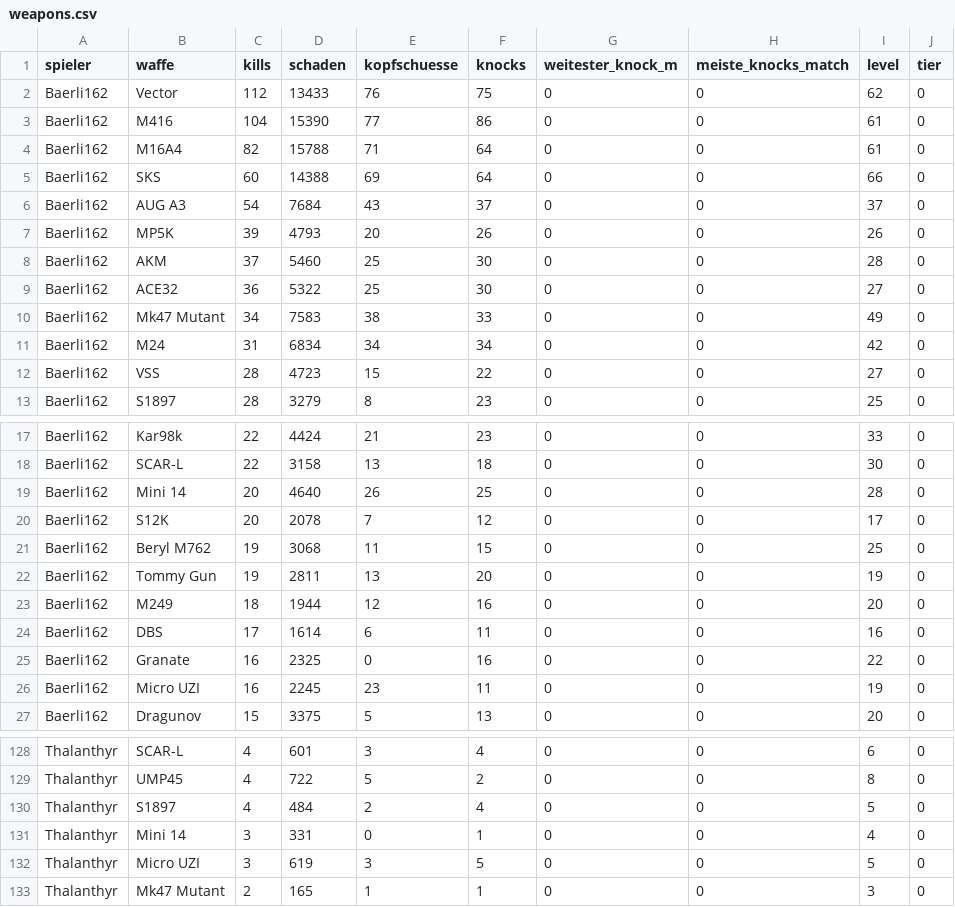
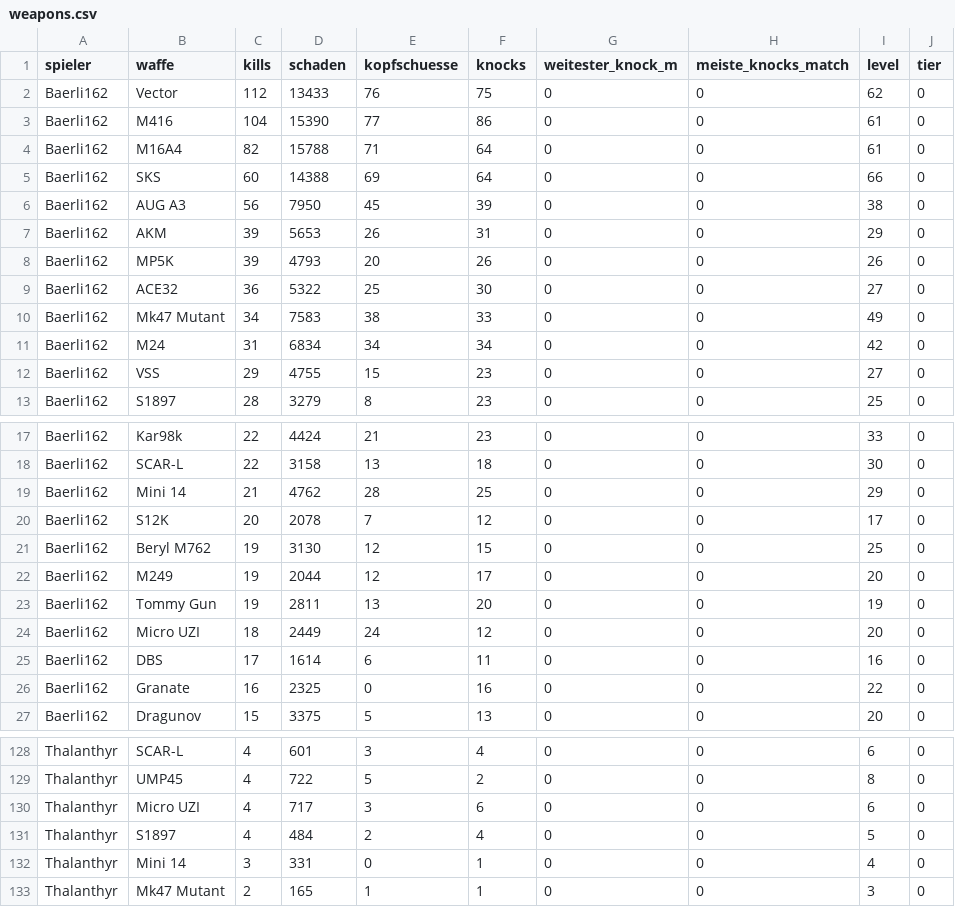
Before and after one commit to realembo88/S-404, a CSV file: weapons.csv, drawn as a sheet; only a part is shown, gaps mark what is left out; the diff covers the shown part only.

```diff
--- a/weapons.csv
+++ b/weapons.csv
@@ -5,5 +5,5 @@ Baerli162;M16A4;82;15788;71;64;0;0;61;0
 Baerli162;SKS;60;14388;69;64;0;0;66;0
-Baerli162;AUG A3;54;7684;43;37;0;0;37;0
+Baerli162;AUG A3;56;7950;45;39;0;0;38;0
+Baerli162;AKM;39;5653;26;31;0;0;29;0
 Baerli162;MP5K;39;4793;20;26;0;0;26;0
-Baerli162;AKM;37;5460;25;30;0;0;28;0
 Baerli162;ACE32;36;5322;25;30;0;0;27;0
@@ -11,3 +11,3 @@ Baerli162;Mk47 Mutant;34;7583;38;33;0;0;49;0
 Baerli162;M24;31;6834;34;34;0;0;42;0
-Baerli162;VSS;28;4723;15;22;0;0;27;0
+Baerli162;VSS;29;4755;15;23;0;0;27;0
 Baerli162;S1897;28;3279;8;23;0;0;25;0
@@ -18,10 +18,10 @@ Baerli162;Kar98k;22;4424;21;23;0;0;33;0
 Baerli162;SCAR-L;22;3158;13;18;0;0;30;0
-Baerli162;Mini 14;20;4640;26;25;0;0;28;0
+Baerli162;Mini 14;21;4762;28;25;0;0;29;0
 Baerli162;S12K;20;2078;7;12;0;0;17;0
-Baerli162;Beryl M762;19;3068;11;15;0;0;25;0
+Baerli162;Beryl M762;19;3130;12;15;0;0;25;0
+Baerli162;M249;19;2044;12;17;0;0;20;0
 Baerli162;Tommy Gun;19;2811;13;20;0;0;19;0
-Baerli162;M249;18;1944;12;16;0;0;20;0
+Baerli162;Micro UZI;18;2449;24;12;0;0;20;0
 Baerli162;DBS;17;1614;6;11;0;0;16;0
 Baerli162;Granate;16;2325;0;16;0;0;22;0
-Baerli162;Micro UZI;16;2245;23;11;0;0;19;0
 Baerli162;Dragunov;15;3375;5;13;0;0;20;0
@@ -129,5 +129,5 @@ Thalanthyr;SCAR-L;4;601;3;4;0;0;6;0
 Thalanthyr;UMP45;4;722;5;2;0;0;8;0
+Thalanthyr;Micro UZI;4;717;3;6;0;0;6;0
 Thalanthyr;S1897;4;484;2;4;0;0;5;0
 Thalanthyr;Mini 14;3;331;0;1;0;0;4;0
-Thalanthyr;Micro UZI;3;619;3;5;0;0;5;0
 Thalanthyr;Mk47 Mutant;2;165;1;1;0;0;3;0
```
Also changed, not shown: 7 edited cells elsewhere in this file, pubg_matches.csv, 1 other file.
